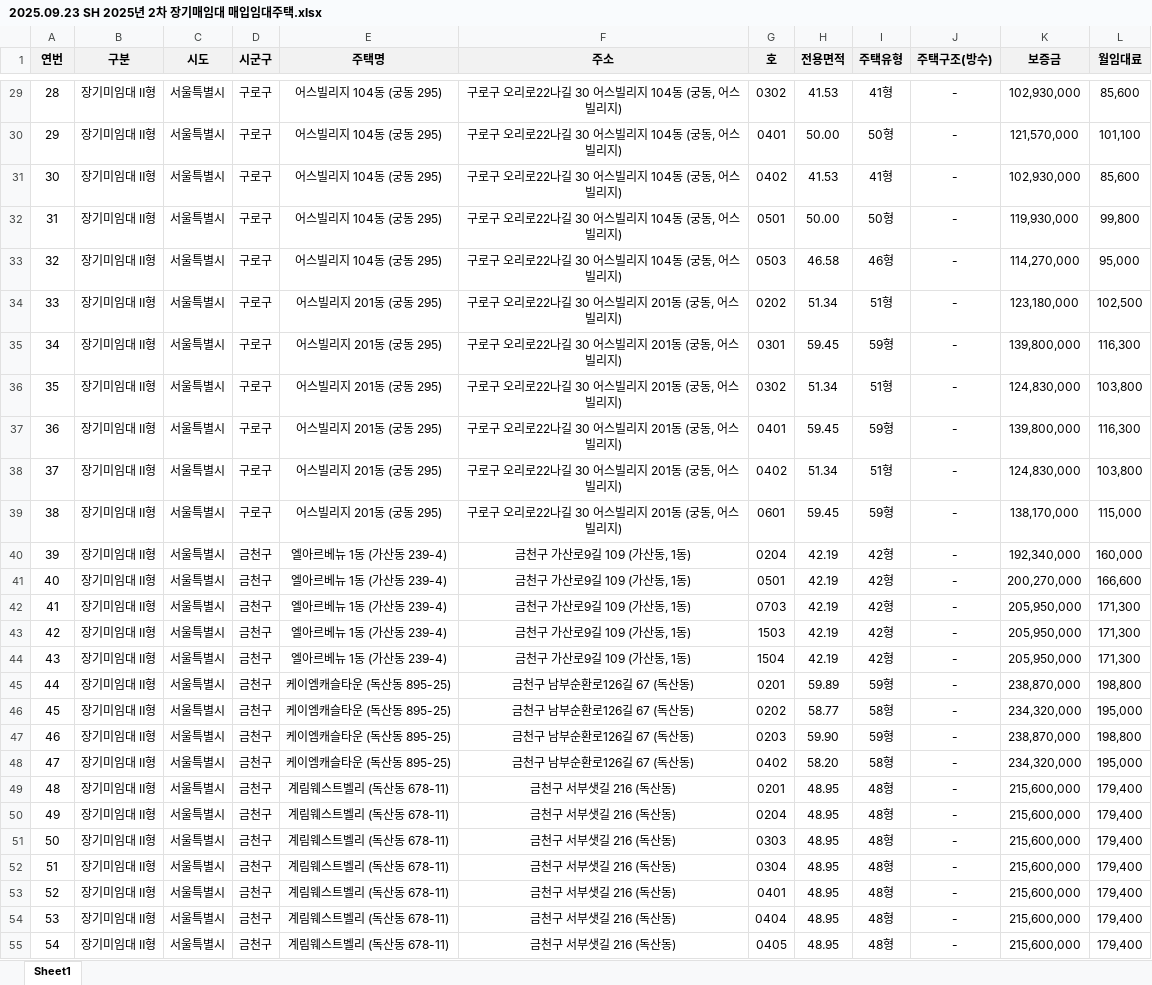
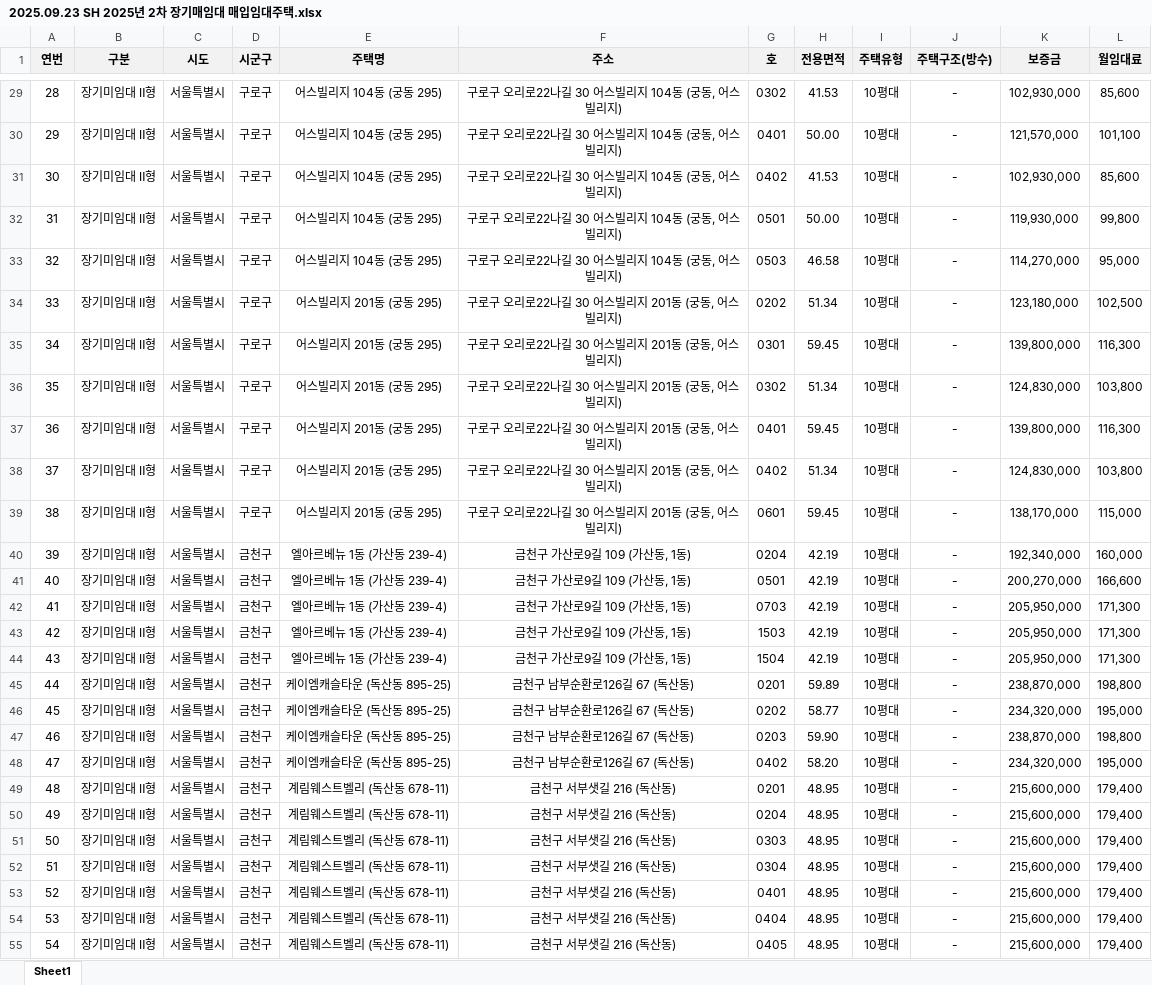
Before and after one commit to geunsu-son/housing_subscription_notice_viewer, an Excel workbook: source/2025.09.23 SH 2025년 2차 장기매임대 매입임대주택.xlsx, sheet Sheet1, drawn as a sheet; only a part is shown, gaps mark what is left out; values as stored, in another font and other column widths than the file's, no borders; the diff covers the shown part only; the diff names each change by its address in the sheet, - before the commit and + after, or states it on an @@ line.

```diff
--- a/source/2025.09.23 SH 2025년 2차 장기매임대 매입임대주택.xlsx (sheet Sheet1)
+++ b/source/2025.09.23 SH 2025년 2차 장기매임대 매입임대주택.xlsx (sheet Sheet1)
-I29 (주택유형): 41형
+I29 (주택유형): 10평대
-I30 (주택유형): 50형
+I30 (주택유형): 10평대
-I31 (주택유형): 41형
+I31 (주택유형): 10평대
-I32 (주택유형): 50형
+I32 (주택유형): 10평대
-I33 (주택유형): 46형
+I33 (주택유형): 10평대
-I34 (주택유형): 51형
+I34 (주택유형): 10평대
-I35 (주택유형): 59형
+I35 (주택유형): 10평대
-I36 (주택유형): 51형
+I36 (주택유형): 10평대
-I37 (주택유형): 59형
+I37 (주택유형): 10평대
-I38 (주택유형): 51형
+I38 (주택유형): 10평대
-I39 (주택유형): 59형
+I39 (주택유형): 10평대
-I40:I44 (주택유형): 42형
+I40:I44 (주택유형): 10평대
-I45 (주택유형): 59형
+I45 (주택유형): 10평대
-I46 (주택유형): 58형
+I46 (주택유형): 10평대
-I47 (주택유형): 59형
+I47 (주택유형): 10평대
-I48 (주택유형): 58형
+I48 (주택유형): 10평대
-I49:I55 (주택유형): 48형
+I49:I55 (주택유형): 10평대
```
Also changed, not shown: 74 edited cells elsewhere in this sheet, 1 other file.
